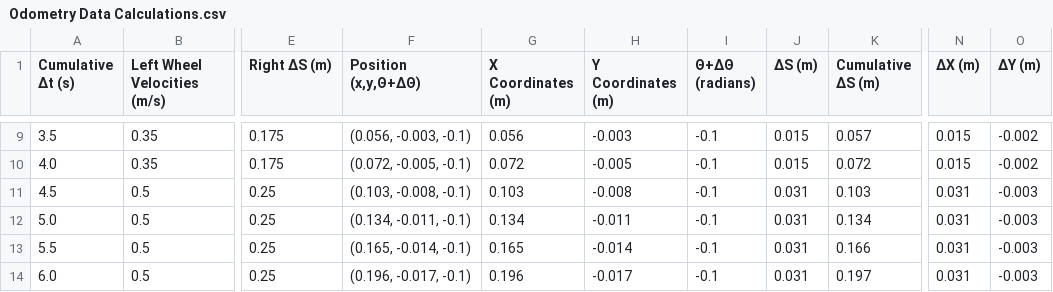
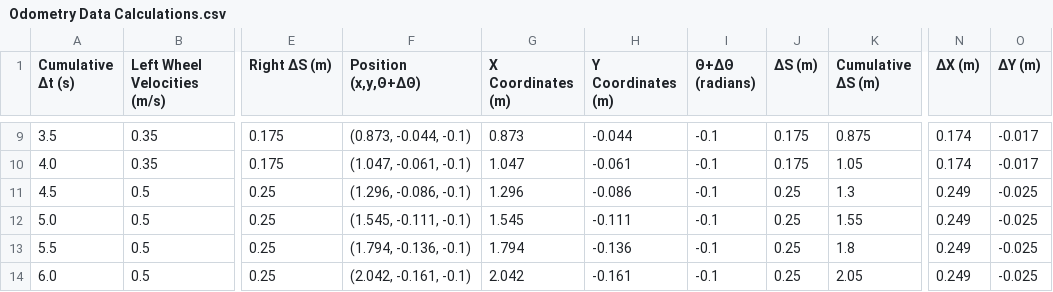
Before and after one commit to georgiafbi/odometry_challenge, a CSV file: Odometry Data Calculations.csv, drawn as a sheet; only a part is shown, gaps mark what is left out; the diff covers the shown part only; the diff names each change by its address in the sheet, - before the commit and + after, or states it on an @@ line.

```diff
--- a/Odometry Data Calculations.csv
+++ b/Odometry Data Calculations.csv
-F9 (Position (x,y,Θ+ΔΘ)): (0.056, -0.003, -0.1)
+F9 (Position (x,y,Θ+ΔΘ)): (0.873, -0.044, -0.1)
-G9 (X Coordinates (m)): 0.056
+G9 (X Coordinates (m)): 0.873
-H9 (Y Coordinates (m)): -0.003
+H9 (Y Coordinates (m)): -0.044
-J9:J10 (ΔS (m)): 0.015
+J9:J10 (ΔS (m)): 0.175
-K9 (Cumulative ΔS (m)): 0.057
+K9 (Cumulative ΔS (m)): 0.875
-N9:N10 (ΔX (m)): 0.015
+N9:N10 (ΔX (m)): 0.174
-O9:O10 (ΔY (m)): -0.002
+O9:O10 (ΔY (m)): -0.017
-F10 (Position (x,y,Θ+ΔΘ)): (0.072, -0.005, -0.1)
+F10 (Position (x,y,Θ+ΔΘ)): (1.047, -0.061, -0.1)
-G10 (X Coordinates (m)): 0.072
+G10 (X Coordinates (m)): 1.047
-H10 (Y Coordinates (m)): -0.005
+H10 (Y Coordinates (m)): -0.061
-K10 (Cumulative ΔS (m)): 0.072
+K10 (Cumulative ΔS (m)): 1.05
-F11 (Position (x,y,Θ+ΔΘ)): (0.103, -0.008, -0.1)
+F11 (Position (x,y,Θ+ΔΘ)): (1.296, -0.086, -0.1)
-G11 (X Coordinates (m)): 0.103
+G11 (X Coordinates (m)): 1.296
-H11 (Y Coordinates (m)): -0.008
+H11 (Y Coordinates (m)): -0.086
-J11:J14 (ΔS (m)): 0.031
+J11:J14 (ΔS (m)): 0.25
-K11 (Cumulative ΔS (m)): 0.103
+K11 (Cumulative ΔS (m)): 1.3
-N11:N14 (ΔX (m)): 0.031
+N11:N14 (ΔX (m)): 0.249
-O11:O14 (ΔY (m)): -0.003
+O11:O14 (ΔY (m)): -0.025
-F12 (Position (x,y,Θ+ΔΘ)): (0.134, -0.011, -0.1)
+F12 (Position (x,y,Θ+ΔΘ)): (1.545, -0.111, -0.1)
-G12 (X Coordinates (m)): 0.134
+G12 (X Coordinates (m)): 1.545
-H12 (Y Coordinates (m)): -0.011
+H12 (Y Coordinates (m)): -0.111
-K12 (Cumulative ΔS (m)): 0.134
+K12 (Cumulative ΔS (m)): 1.55
-F13 (Position (x,y,Θ+ΔΘ)): (0.165, -0.014, -0.1)
+F13 (Position (x,y,Θ+ΔΘ)): (1.794, -0.136, -0.1)
-G13 (X Coordinates (m)): 0.165
+G13 (X Coordinates (m)): 1.794
-H13 (Y Coordinates (m)): -0.014
+H13 (Y Coordinates (m)): -0.136
-K13 (Cumulative ΔS (m)): 0.166
+K13 (Cumulative ΔS (m)): 1.8
-F14 (Position (x,y,Θ+ΔΘ)): (0.196, -0.017, -0.1)
+F14 (Position (x,y,Θ+ΔΘ)): (2.042, -0.161, -0.1)
-G14 (X Coordinates (m)): 0.196
+G14 (X Coordinates (m)): 2.042
-H14 (Y Coordinates (m)): -0.017
+H14 (Y Coordinates (m)): -0.161
-K14 (Cumulative ΔS (m)): 0.197
+K14 (Cumulative ΔS (m)): 2.05
```
Also changed, not shown: 94 edited cells elsewhere in this file, 3 other files.
